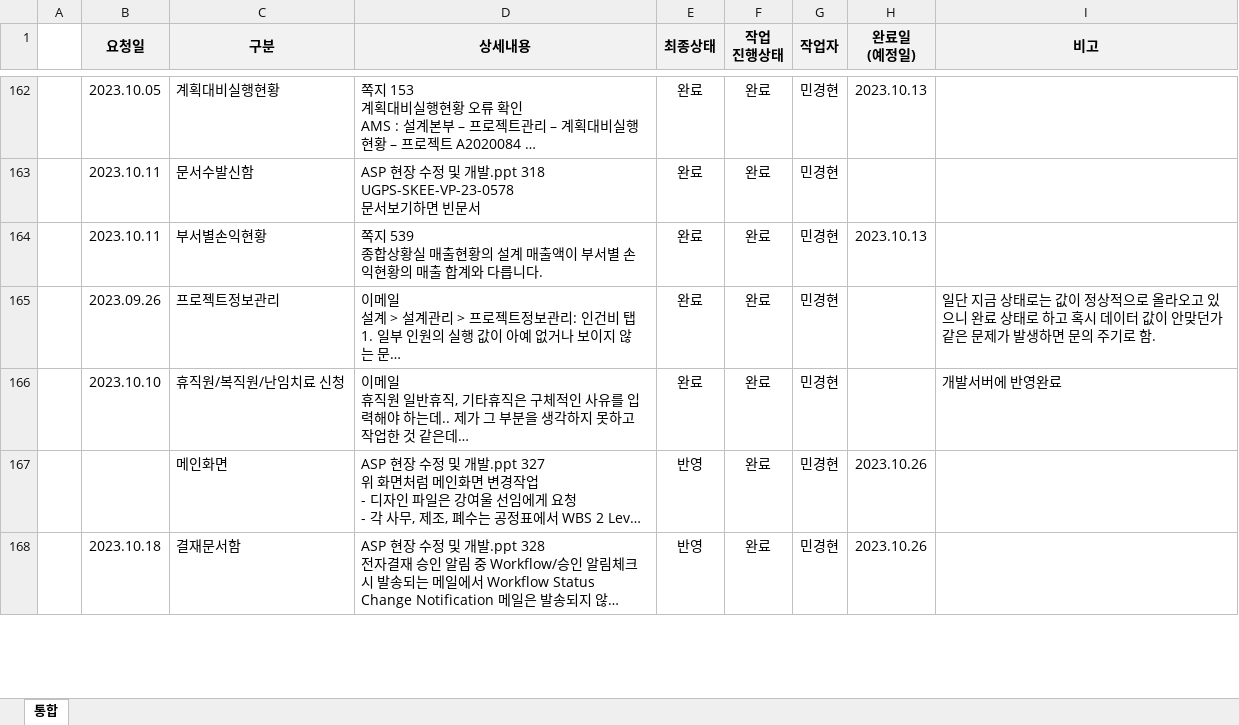
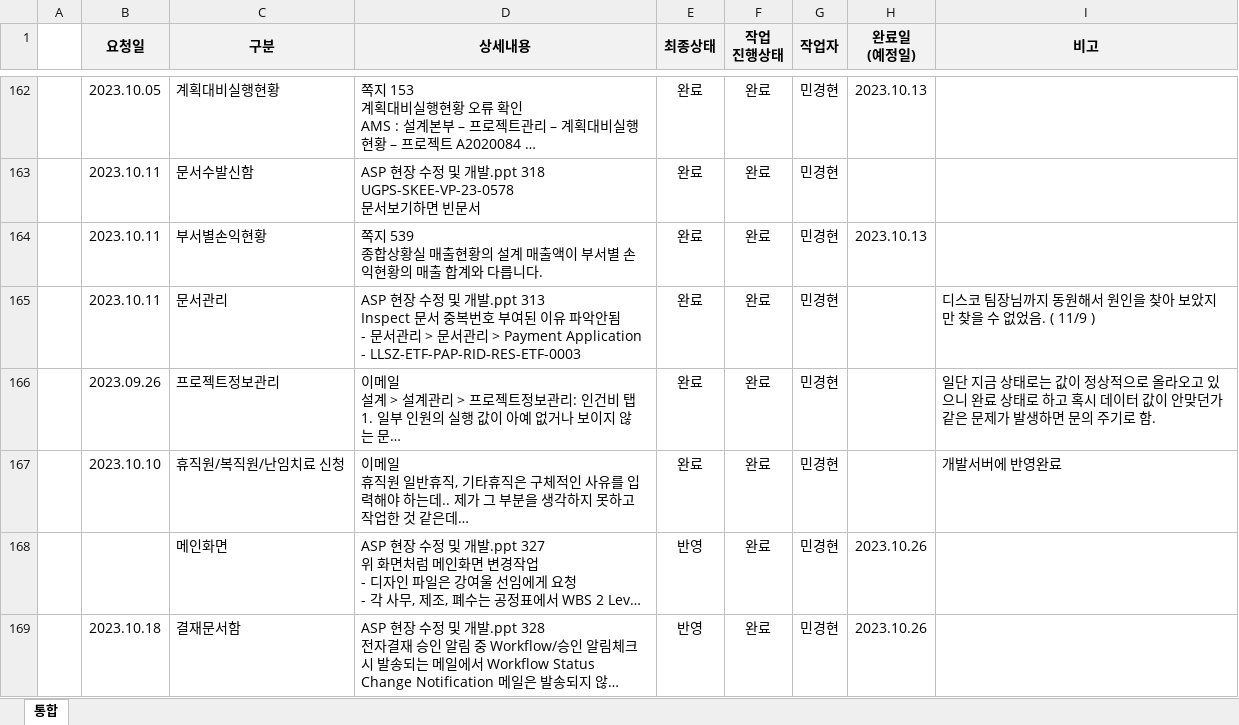
Before and after one commit to MinGyeongHyeon/mgh, an Excel workbook: public/excel/SmProject.xlsx, sheet 통합, drawn as a sheet; only a part is shown, gaps mark what is left out; long unchanged cells end in …; values as stored, in another font and other column widths than the file's, no borders; conditional formats not drawn; ↵ is a line break in a cell; the diff covers the shown part only; the diff names each change by its address in the sheet, - before the commit and + after, or states it on an @@ line.

Commit message:
SmProject 내역 update

```diff
--- a/public/excel/SmProject.xlsx (sheet 통합)
+++ b/public/excel/SmProject.xlsx (sheet 통합)
+row 165:  | 2023.10.11 | 문서관리 | ASP 현장 수정 및 개발.ppt 313 ↵ Inspect 문서 중복번호 부여된 이유 파악안됨 ↵ - 문서관리 > 문서관리 > Payment Application ↵ - LLSZ-ETF-PAP-RID-RES-ETF-0003 | 완료 | 완료 | 민경현 |  | 디스코 팀장님까지 동원해서 원인을 찾아 보았지만 찾을 수 없었음. ( 11/9 )
```
Also changed, not shown: 52 added rows and 7 edited cells elsewhere in this sheet.
